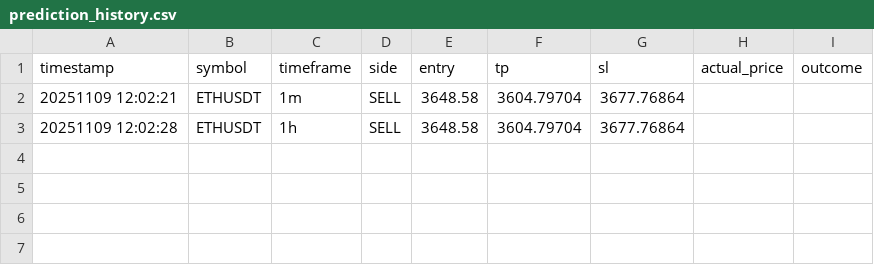
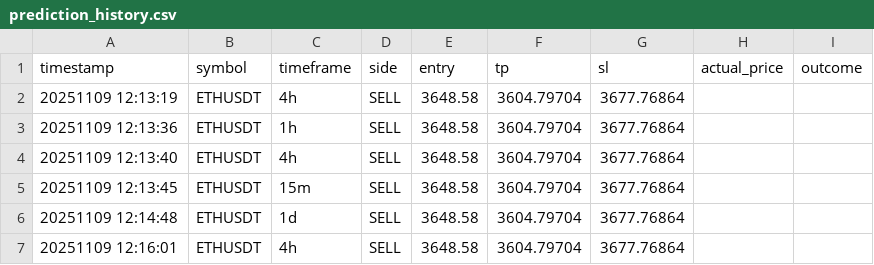
Before and after one commit to HuyTon/python-crypto-pyramid-timeframe-predictor, a CSV file: data/prediction_history.csv, drawn as a sheet.

```diff
--- a/data/prediction_history.csv
+++ b/data/prediction_history.csv
@@ -1,3 +1,7 @@
 timestamp,symbol,timeframe,side,entry,tp,sl,actual_price,outcome
-20251109 12:02:21,ETHUSDT,1m,SELL,3648.58,3604.79704,3677.76864,,
-20251109 12:02:28,ETHUSDT,1h,SELL,3648.58,3604.79704,3677.76864,,
+20251109 12:13:19,ETHUSDT,4h,SELL,3648.58,3604.79704,3677.76864,,
+20251109 12:13:36,ETHUSDT,1h,SELL,3648.58,3604.79704,3677.76864,,
+20251109 12:13:40,ETHUSDT,4h,SELL,3648.58,3604.79704,3677.76864,,
+20251109 12:13:45,ETHUSDT,15m,SELL,3648.58,3604.79704,3677.76864,,
+20251109 12:14:48,ETHUSDT,1d,SELL,3648.58,3604.79704,3677.76864,,
+20251109 12:16:01,ETHUSDT,4h,SELL,3648.58,3604.79704,3677.76864,,
```
Also changed, not shown: 1 other file.
